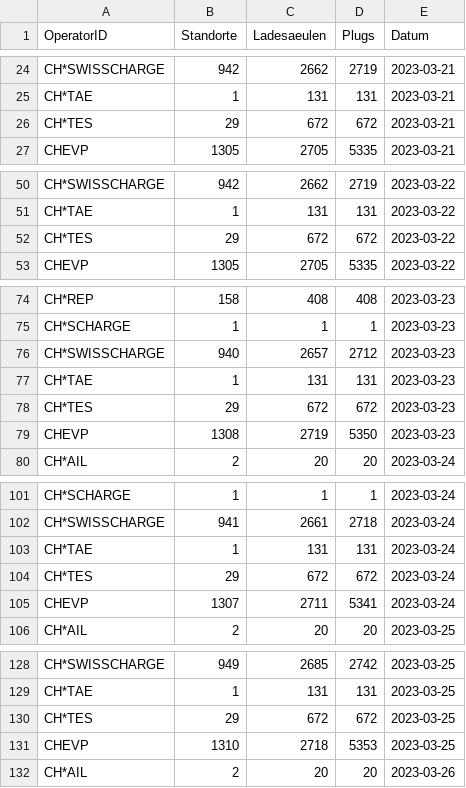
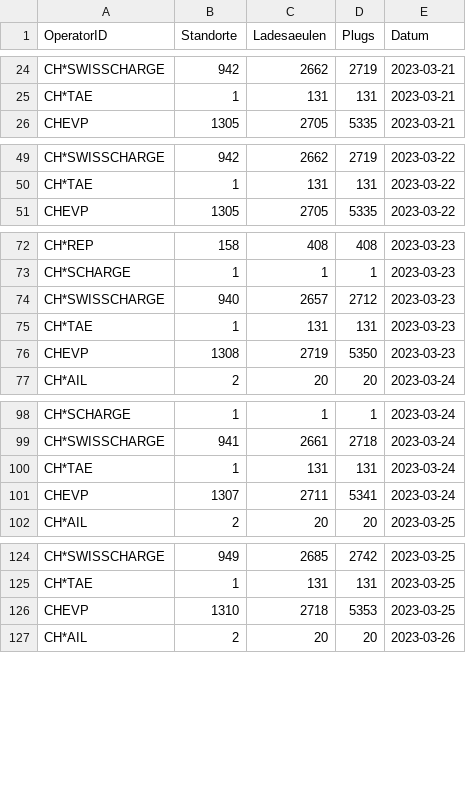
Before and after one commit to SFOE/ichtankestrom_CPO-Monitoring, a CSV file: CPO-Monitoring.csv, drawn as a sheet; only a part is shown, gaps mark what is left out; the diff covers the shown part only.

```diff
--- a/CPO-Monitoring.csv
+++ b/CPO-Monitoring.csv
@@ -25,3 +25,2 @@ CH*SWISSCHARGE,942,2662,2719,2023-03-21
 CH*TAE,1,131,131,2023-03-21
-CH*TES,29,672,672,2023-03-21
 CHEVP,1305,2705,5335,2023-03-21
@@ -51,3 +50,2 @@ CH*SWISSCHARGE,942,2662,2719,2023-03-22
 CH*TAE,1,131,131,2023-03-22
-CH*TES,29,672,672,2023-03-22
 CHEVP,1305,2705,5335,2023-03-22
@@ -77,3 +75,2 @@ CH*SWISSCHARGE,940,2657,2712,2023-03-23
 CH*TAE,1,131,131,2023-03-23
-CH*TES,29,672,672,2023-03-23
 CHEVP,1308,2719,5350,2023-03-23
@@ -103,3 +100,2 @@ CH*SWISSCHARGE,941,2661,2718,2023-03-24
 CH*TAE,1,131,131,2023-03-24
-CH*TES,29,672,672,2023-03-24
 CHEVP,1307,2711,5341,2023-03-24
@@ -129,3 +125,2 @@ CH*SWISSCHARGE,949,2685,2742,2023-03-25
 CH*TAE,1,131,131,2023-03-25
-CH*TES,29,672,672,2023-03-25
 CHEVP,1310,2718,5353,2023-03-25
```
Also changed, not shown: 29 removed rows elsewhere in this file.
